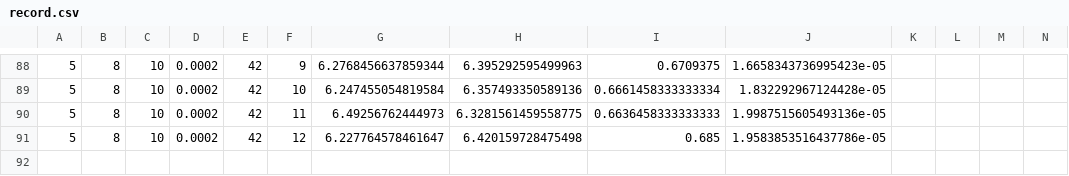
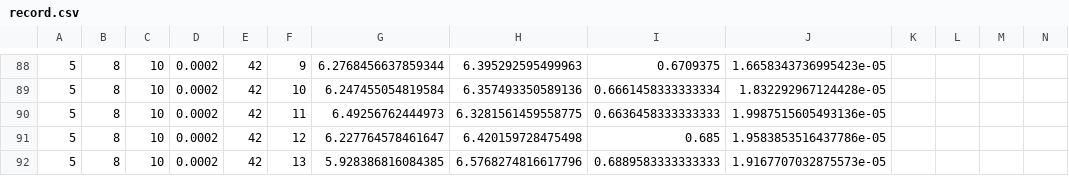
Before and after one commit to MINIONS-KR/Legal-Document-Summarization-Competition, a CSV file: MINYONG/results/train/BERTSUM_FINAL/record.csv, drawn as a sheet; only a part is shown, gaps mark what is left out; rows hold the shown columns only; the diff names each change by its address in the sheet, - before the commit and + after, or states it on an @@ line.

```diff
--- a/MINYONG/results/train/BERTSUM_FINAL/record.csv
+++ b/MINYONG/results/train/BERTSUM_FINAL/record.csv
+row 92: 5 | 8 | 10 | 0.0002 | 42 | 13 | 5.928386816084385 | 6.5768274816617796 | 0.6889583333333333 | 1.9167707032875573e-05
```
Also changed, not shown: 2 other files.
